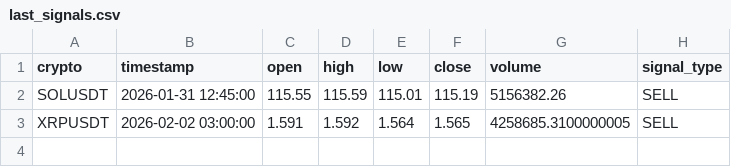
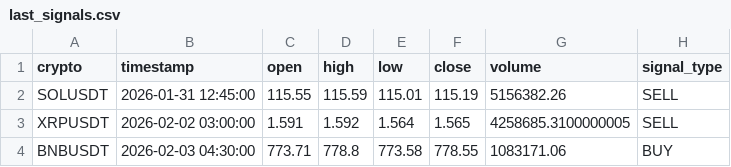
Before and after one commit to asusrog1650/automation_run_15mins, a CSV file: last_signals.csv, drawn as a sheet.

```diff
--- a/last_signals.csv
+++ b/last_signals.csv
@@ -3 +3,2 @@ SOLUSDT,2026-01-31 12:45:00,115.55,115.59,115.01,115.19,5156382.26,SELL
 XRPUSDT,2026-02-02 03:00:00,1.591,1.592,1.564,1.565,4258685.3100000005,SELL
+BNBUSDT,2026-02-03 04:30:00,773.71,778.8,773.58,778.55,1083171.06,BUY
```
